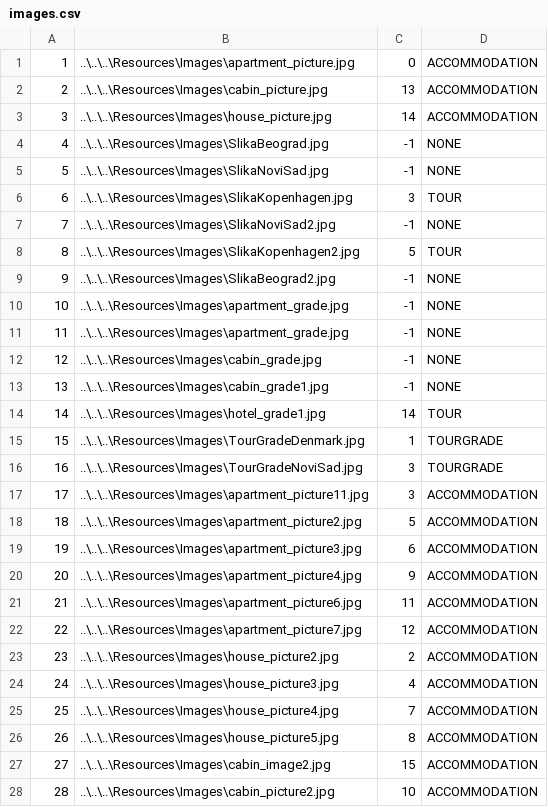
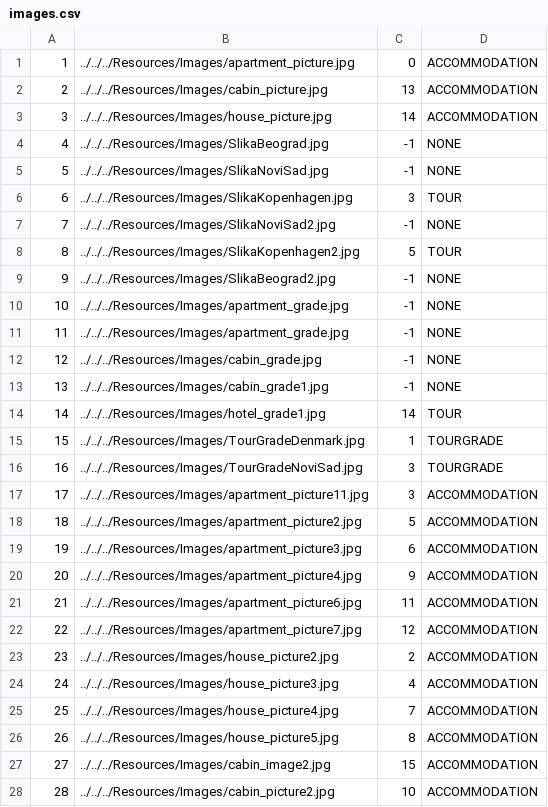
Before and after one commit to ninapoposki/booking-app, a CSV file: Resources/Data/images.csv, drawn as a sheet; only a part is shown; the diff covers the shown part only.

Commit message:
promenice

```diff
--- a/Resources/Data/images.csv
+++ b/Resources/Data/images.csv
@@ -1,28 +1,28 @@
-1|..\..\..\Resources\Images\apartment_picture.jpg|0|ACCOMMODATION
-2|..\..\..\Resources\Images\cabin_picture.jpg|13|ACCOMMODATION
-3|..\..\..\Resources\Images\house_picture.jpg|14|ACCOMMODATION
-4|..\..\..\Resources\Images\SlikaBeograd.jpg|-1|NONE
-5|..\..\..\Resources\Images\SlikaNoviSad.jpg|-1|NONE
-6|..\..\..\Resources\Images\SlikaKopenhagen.jpg|3|TOUR
-7|..\..\..\Resources\Images\SlikaNoviSad2.jpg|-1|NONE
-8|..\..\..\Resources\Images\SlikaKopenhagen2.jpg|5|TOUR
-9|..\..\..\Resources\Images\SlikaBeograd2.jpg|-1|NONE
-10|..\..\..\Resources\Images\apartment_grade.jpg|-1|NONE
-11|..\..\..\Resources\Images\apartment_grade.jpg|-1|NONE
-12|..\..\..\Resources\Images\cabin_grade.jpg|-1|NONE
-13|..\..\..\Resources\Images\cabin_grade1.jpg|-1|NONE
-14|..\..\..\Resources\Images\hotel_grade1.jpg|14|TOUR
-15|..\..\..\Resources\Images\TourGradeDenmark.jpg|1|TOURGRADE
-16|..\..\..\Resources\Images\TourGradeNoviSad.jpg|3|TOURGRADE
-17|..\..\..\Resources\Images\apartment_picture11.jpg|3|ACCOMMODATION
-18|..\..\..\Resources\Images\apartment_picture2.jpg|5|ACCOMMODATION
-19|..\..\..\Resources\Images\apartment_picture3.jpg|6|ACCOMMODATION
-20|..\..\..\Resources\Images\apartment_picture4.jpg|9|ACCOMMODATION
-21|..\..\..\Resources\Images\apartment_picture6.jpg|11|ACCOMMODATION
-22|..\..\..\Resources\Images\apartment_picture7.jpg|12|ACCOMMODATION
-23|..\..\..\Resources\Images\house_picture2.jpg|2|ACCOMMODATION
-24|..\..\..\Resources\Images\house_picture3.jpg|4|ACCOMMODATION
-25|..\..\..\Resources\Images\house_picture4.jpg|7|ACCOMMODATION
-26|..\..\..\Resources\Images\house_picture5.jpg|8|ACCOMMODATION
-27|..\..\..\Resources\Images\cabin_image2.jpg|15|ACCOMMODATION
-28|..\..\..\Resources\Images\cabin_picture2.jpg|10|ACCOMMODATION
+1|../../../Resources/Images/apartment_picture.jpg|0|ACCOMMODATION
+2|../../../Resources/Images/cabin_picture.jpg|13|ACCOMMODATION
+3|../../../Resources/Images/house_picture.jpg|14|ACCOMMODATION
+4|../../../Resources/Images/SlikaBeograd.jpg|-1|NONE
+5|../../../Resources/Images/SlikaNoviSad.jpg|-1|NONE
+6|../../../Resources/Images/SlikaKopenhagen.jpg|3|TOUR
+7|../../../Resources/Images/SlikaNoviSad2.jpg|-1|NONE
+8|../../../Resources/Images/SlikaKopenhagen2.jpg|5|TOUR
+9|../../../Resources/Images/SlikaBeograd2.jpg|-1|NONE
+10|../../../Resources/Images/apartment_grade.jpg|-1|NONE
+11|../../../Resources/Images/apartment_grade.jpg|-1|NONE
+12|../../../Resources/Images/cabin_grade.jpg|-1|NONE
+13|../../../Resources/Images/cabin_grade1.jpg|-1|NONE
+14|../../../Resources/Images/hotel_grade1.jpg|14|TOUR
+15|../../../Resources/Images/TourGradeDenmark.jpg|1|TOURGRADE
+16|../../../Resources/Images/TourGradeNoviSad.jpg|3|TOURGRADE
+17|../../../Resources/Images/apartment_picture11.jpg|3|ACCOMMODATION
+18|../../../Resources/Images/apartment_picture2.jpg|5|ACCOMMODATION
+19|../../../Resources/Images/apartment_picture3.jpg|6|ACCOMMODATION
+20|../../../Resources/Images/apartment_picture4.jpg|9|ACCOMMODATION
+21|../../../Resources/Images/apartment_picture6.jpg|11|ACCOMMODATION
+22|../../../Resources/Images/apartment_picture7.jpg|12|ACCOMMODATION
+23|../../../Resources/Images/house_picture2.jpg|2|ACCOMMODATION
+24|../../../Resources/Images/house_picture3.jpg|4|ACCOMMODATION
+25|../../../Resources/Images/house_picture4.jpg|7|ACCOMMODATION
+26|../../../Resources/Images/house_picture5.jpg|8|ACCOMMODATION
+27|../../../Resources/Images/cabin_image2.jpg|15|ACCOMMODATION
+28|../../../Resources/Images/cabin_picture2.jpg|10|ACCOMMODATION
```
Also changed, not shown: 3 edited cells elsewhere in this file.
